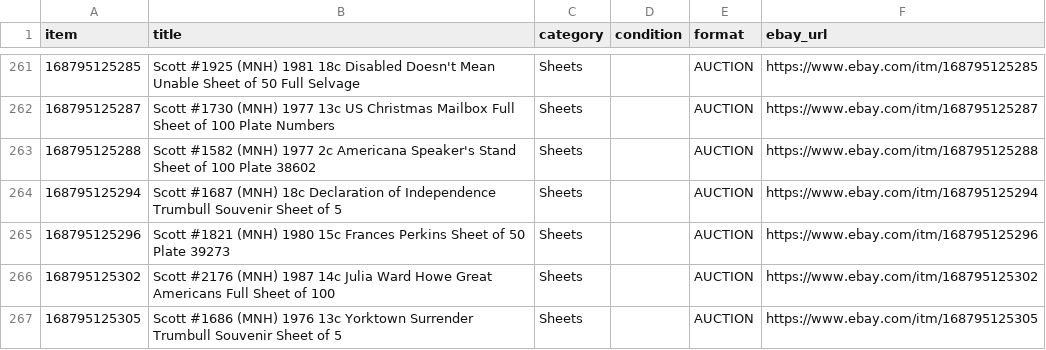
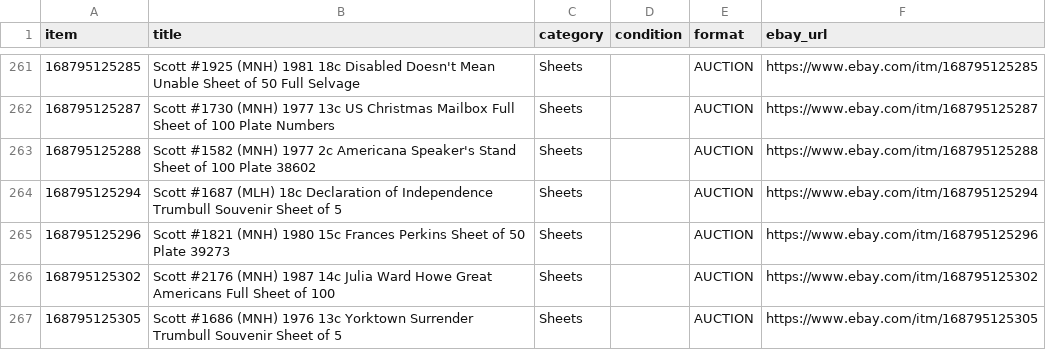
Before and after one commit to StampedeStamps/stampede-stories, a CSV file: data/listings.csv, drawn as a sheet; only a part is shown, gaps mark what is left out; the diff covers the shown part only.

Commit message:
Refresh listings 2026-10-25 (397 active)

```diff
--- a/data/listings.csv
+++ b/data/listings.csv
@@ -263,3 +263,3 @@ item,title,category,condition,format,ebay_url
 168795125288,Scott #1582 (MNH) 1977 2c Americana Speaker's Stand Sheet of 100 Plate 38602,Sheets,,AUCTION,https://www.ebay.com/itm/168795125288
-168795125294,Scott #1687 (MNH) 18c Declaration of Independence Trumbull Souvenir Sheet of 5,Sheets,,AUCTION,https://www.ebay.com/itm/168795125294
+168795125294,Scott #1687 (MLH) 18c Declaration of Independence Trumbull Souvenir Sheet of 5,Sheets,,AUCTION,https://www.ebay.com/itm/168795125294
 168795125296,Scott #1821 (MNH) 1980 15c Frances Perkins Sheet of 50 Plate 39273,Sheets,,AUCTION,https://www.ebay.com/itm/168795125296
```
Also changed, not shown: 1 removed row and 8 edited cells elsewhere in this file.
